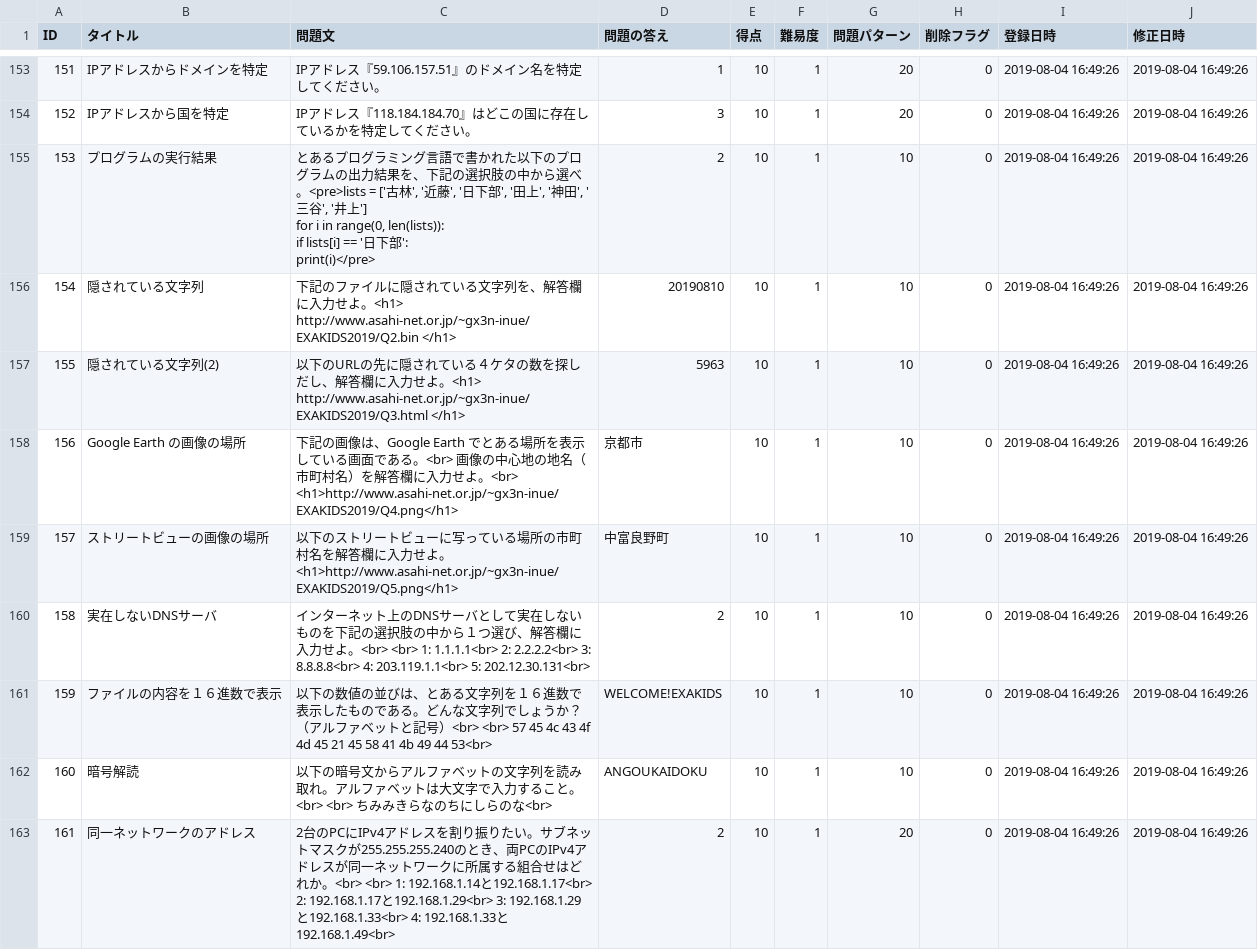
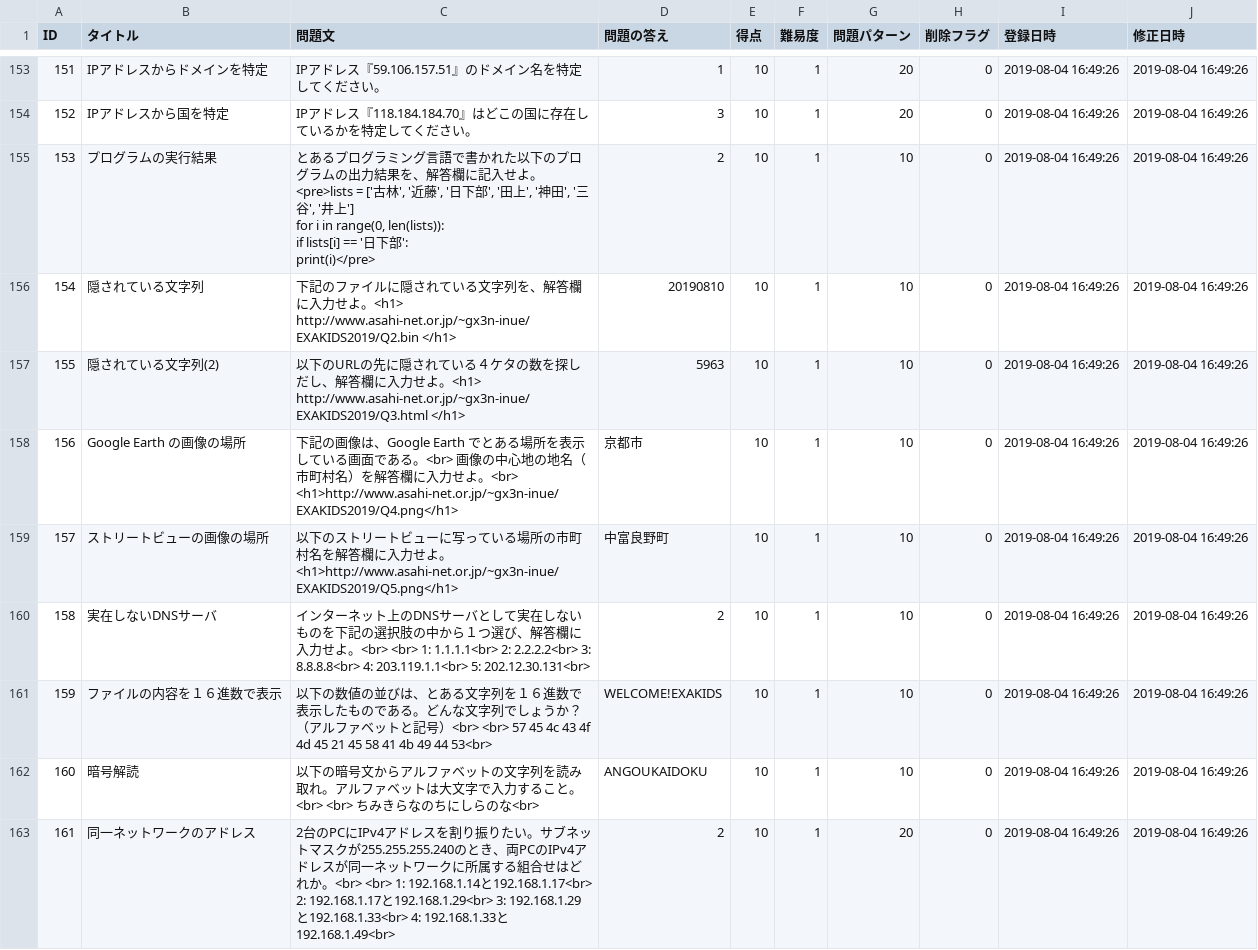
Before and after one commit to HackerzLab/training_hackerzlab, a CSV file: db/question.csv, drawn as a sheet; only a part is shown, gaps mark what is left out; the diff names each change by its address in the sheet, - before the commit and + after, or states it on an @@ line.

```diff
--- a/db/question.csv
+++ b/db/question.csv
-C155 (問題文): …結果を、下記の選択肢の中から選べ。<pre>lists = ['…
+C155 (問題文): …結果を、解答欄に記入せよ。<pre>lists = ['…
-C162 (問題文): …<br> <br> ちみみきらなの…
+C162 (問題文): …<br> <br> ちみきらなの…
```
Also changed, not shown: 1 other file.
